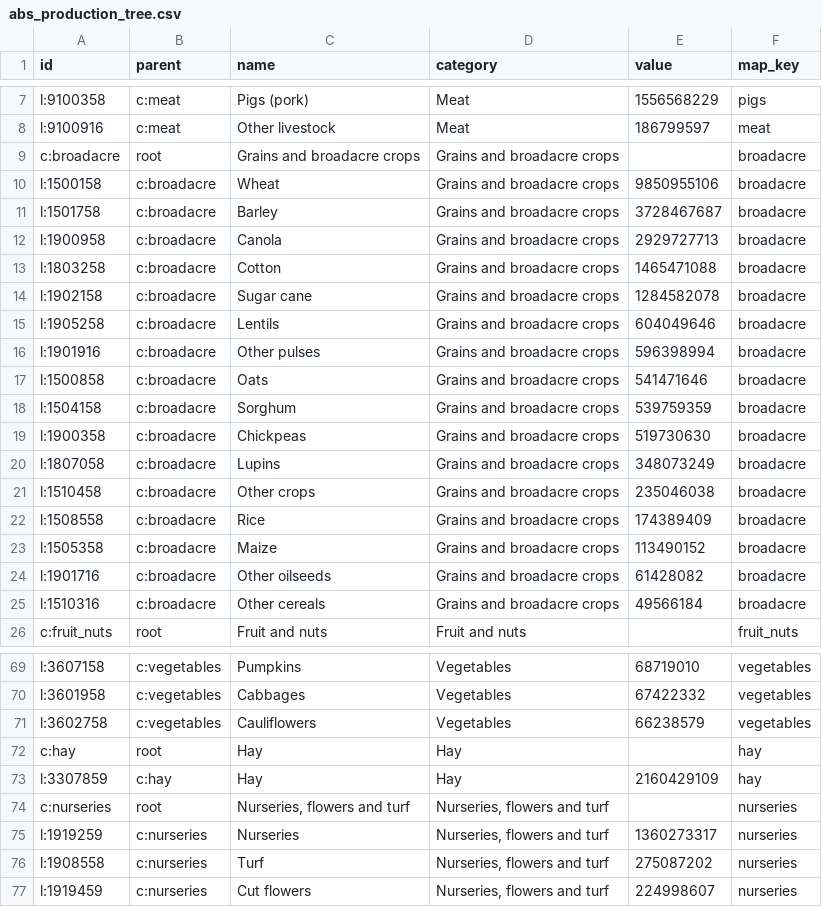
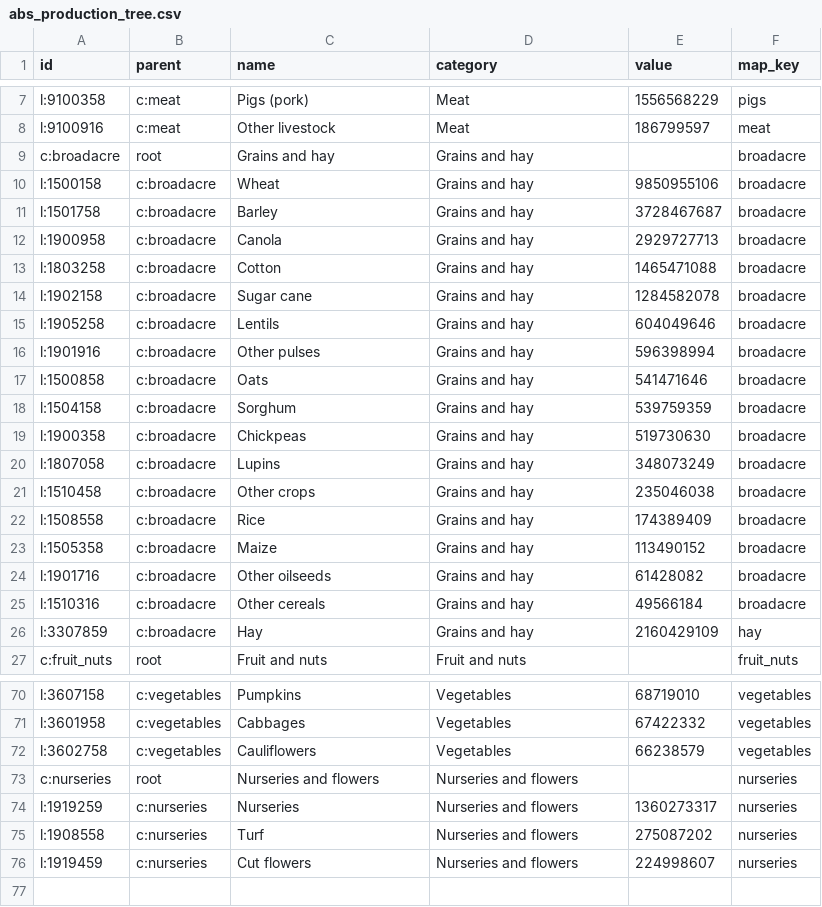
Before and after one commit to R1ley-w/Australian-Farmers-Markets-Viz, a CSV file: data/abs_production_tree.csv, drawn as a sheet; only a part is shown, gaps mark what is left out.

Commit message:
update produce data

```diff
--- a/data/abs_production_tree.csv
+++ b/data/abs_production_tree.csv
@@ -8,19 +8,20 @@ l:9100358,c:meat,Pigs (pork),Meat,1556568229,pigs
 l:9100916,c:meat,Other livestock,Meat,186799597,meat
-c:broadacre,root,Grains and broadacre crops,Grains and broadacre crops,,broadacre
-l:1500158,c:broadacre,Wheat,Grains and broadacre crops,9850955106,broadacre
-l:1501758,c:broadacre,Barley,Grains and broadacre crops,3728467687,broadacre
-l:1900958,c:broadacre,Canola,Grains and broadacre crops,2929727713,broadacre
-l:1803258,c:broadacre,Cotton,Grains and broadacre crops,1465471088,broadacre
-l:1902158,c:broadacre,Sugar cane,Grains and broadacre crops,1284582078,broadacre
-l:1905258,c:broadacre,Lentils,Grains and broadacre crops,604049646,broadacre
-l:1901916,c:broadacre,Other pulses,Grains and broadacre crops,596398994,broadacre
-l:1500858,c:broadacre,Oats,Grains and broadacre crops,541471646,broadacre
-l:1504158,c:broadacre,Sorghum,Grains and broadacre crops,539759359,broadacre
-l:1900358,c:broadacre,Chickpeas,Grains and broadacre crops,519730630,broadacre
-l:1807058,c:broadacre,Lupins,Grains and broadacre crops,348073249,broadacre
-l:1510458,c:broadacre,Other crops,Grains and broadacre crops,235046038,broadacre
-l:1508558,c:broadacre,Rice,Grains and broadacre crops,174389409,broadacre
-l:1505358,c:broadacre,Maize,Grains and broadacre crops,113490152,broadacre
-l:1901716,c:broadacre,Other oilseeds,Grains and broadacre crops,61428082,broadacre
-l:1510316,c:broadacre,Other cereals,Grains and broadacre crops,49566184,broadacre
+c:broadacre,root,Grains and hay,Grains and hay,,broadacre
+l:1500158,c:broadacre,Wheat,Grains and hay,9850955106,broadacre
+l:1501758,c:broadacre,Barley,Grains and hay,3728467687,broadacre
+l:1900958,c:broadacre,Canola,Grains and hay,2929727713,broadacre
+l:1803258,c:broadacre,Cotton,Grains and hay,1465471088,broadacre
+l:1902158,c:broadacre,Sugar cane,Grains and hay,1284582078,broadacre
+l:1905258,c:broadacre,Lentils,Grains and hay,604049646,broadacre
+l:1901916,c:broadacre,Other pulses,Grains and hay,596398994,broadacre
+l:1500858,c:broadacre,Oats,Grains and hay,541471646,broadacre
+l:1504158,c:broadacre,Sorghum,Grains and hay,539759359,broadacre
+l:1900358,c:broadacre,Chickpeas,Grains and hay,519730630,broadacre
+l:1807058,c:broadacre,Lupins,Grains and hay,348073249,broadacre
+l:1510458,c:broadacre,Other crops,Grains and hay,235046038,broadacre
+l:1508558,c:broadacre,Rice,Grains and hay,174389409,broadacre
+l:1505358,c:broadacre,Maize,Grains and hay,113490152,broadacre
+l:1901716,c:broadacre,Other oilseeds,Grains and hay,61428082,broadacre
+l:1510316,c:broadacre,Other cereals,Grains and hay,49566184,broadacre
+l:3307859,c:broadacre,Hay,Grains and hay,2160429109,hay
 c:fruit_nuts,root,Fruit and nuts,Fruit and nuts,,fruit_nuts
@@ -71,7 +72,5 @@ l:3601958,c:vegetables,Cabbages,Vegetables,67422332,vegetables
 l:3602758,c:vegetables,Cauliflowers,Vegetables,66238579,vegetables
-c:hay,root,Hay,Hay,,hay
-l:3307859,c:hay,Hay,Hay,2160429109,hay
-c:nurseries,root,"Nurseries, flowers and turf","Nurseries, flowers and turf",,nurseries
-l:1919259,c:nurseries,Nurseries,"Nurseries, flowers and turf",1360273317,nurseries
-l:1908558,c:nurseries,Turf,"Nurseries, flowers and turf",275087202,nurseries
-l:1919459,c:nurseries,Cut flowers,"Nurseries, flowers and turf",224998607,nurseries
+c:nurseries,root,Nurseries and flowers,Nurseries and flowers,,nurseries
+l:1919259,c:nurseries,Nurseries,Nurseries and flowers,1360273317,nurseries
+l:1908558,c:nurseries,Turf,Nurseries and flowers,275087202,nurseries
+l:1919459,c:nurseries,Cut flowers,Nurseries and flowers,224998607,nurseries
```
Also changed, not shown: 1 other file.
